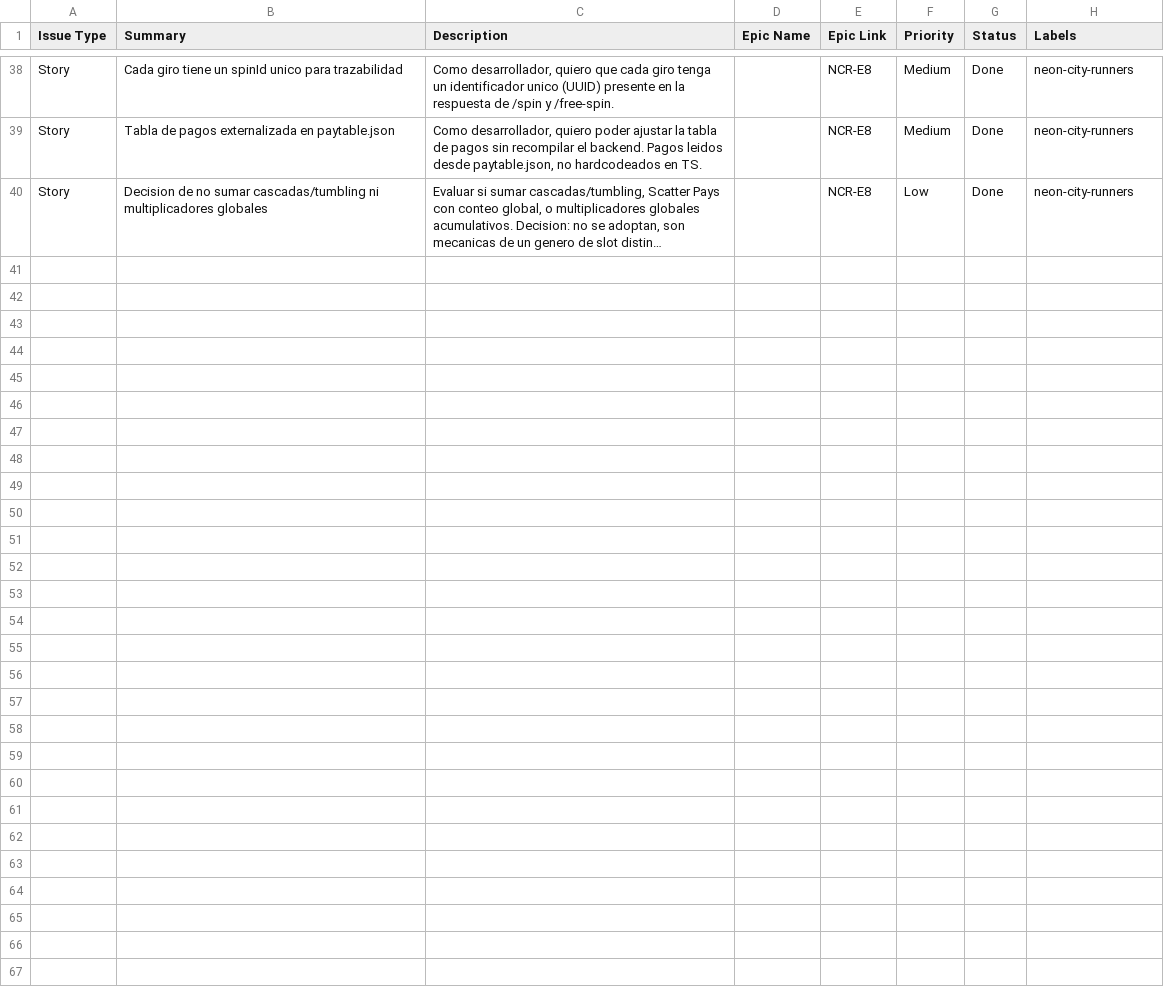
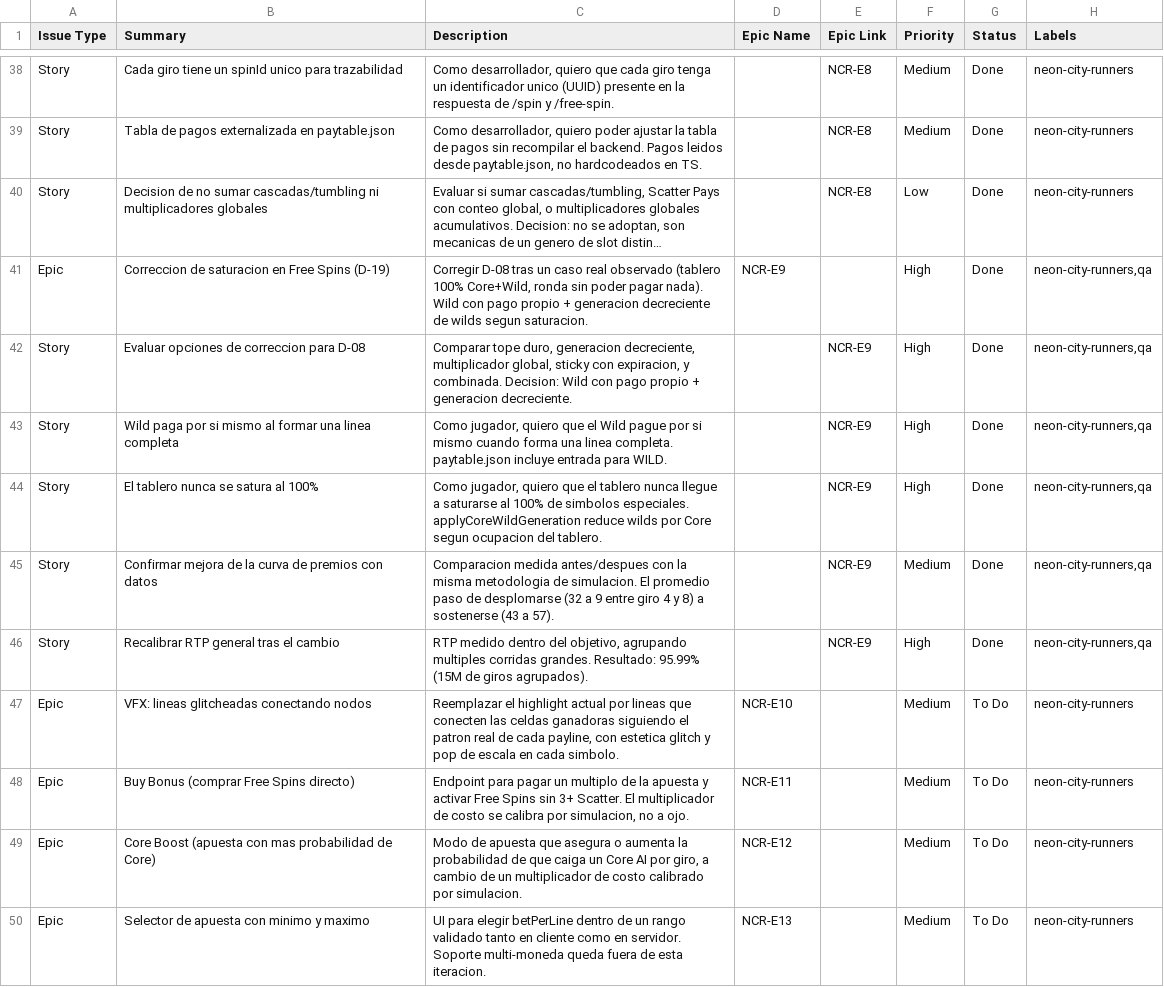
Before and after one commit to Gerodrix/Neon-City-Runners, a CSV file: docs/project-management/backlog.csv, drawn as a sheet; only a part is shown, gaps mark what is left out; long unchanged cells end in …; the diff names each change by its address in the sheet, - before the commit and + after, or states it on an @@ line.

Commit message:
Wild paga por sí mismo, y cada Core genera menos wilds a medida que el tablero se llena

```diff
--- a/docs/project-management/backlog.csv
+++ b/docs/project-management/backlog.csv
+row 41: Epic | Correccion de saturacion en Free Spins (D-19) | Corregir D-08 tras un caso real observado (tablero 100% Core+Wild, ronda sin poder pagar nada). Wild con pago propio + generacion decreciente de wilds segun saturacion. | NCR-E9 |  | High | Done | neon-city-runners,qa
+row 42: Story | Evaluar opciones de correccion para D-08 | Comparar tope duro, generacion decreciente, multiplicador global, sticky con expiracion, y combinada. Decision: Wild con pago propio + generacion decreciente. |  | NCR-E9 | High | Done | neon-city-runners,qa
+row 43: Story | Wild paga por si mismo al formar una linea completa | Como jugador, quiero que el Wild pague por si mismo cuando forma una linea completa. paytable.json incluye entrada para WILD. |  | NCR-E9 | High | Done | neon-city-runners,qa
+row 44: Story | El tablero nunca se satura al 100% | Como jugador, quiero que el tablero nunca llegue a saturarse al 100% de simbolos especiales. applyCoreWildGeneration reduce wilds por Core segun ocupacion del tablero. |  | NCR-E9 | High | Done | neon-city-runners,qa
+row 45: Story | Confirmar mejora de la curva de premios con datos | Comparacion medida antes/despues con la misma metodologia de simulacion. El promedio paso de desplomarse (32 a 9 entre giro 4 y 8) a sostenerse (43 a 57). |  | NCR-E9 | Medium | Done | neon-city-runners,qa
+row 46: Story | Recalibrar RTP general tras el cambio | RTP medido dentro del objetivo, agrupando multiples corridas grandes. Resultado: 95.99% (15M de giros agrupados). |  | NCR-E9 | High | Done | neon-city-runners,qa
+row 47: Epic | VFX: lineas glitcheadas conectando nodos | Reemplazar el highlight actual por lineas que conecten las celdas ganadoras siguiendo el patron real de cada payline, con estetica glitch y pop de escala en cada simbolo. | NCR-E10 |  | Medium | To Do | neon-city-runners
+row 48: Epic | Buy Bonus (comprar Free Spins directo) | Endpoint para pagar un multiplo de la apuesta y activar Free Spins sin 3+ Scatter. El multiplicador de costo se calibra por simulacion, no a ojo. | NCR-E11 |  | Medium | To Do | neon-city-runners
+row 49: Epic | Core Boost (apuesta con mas probabilidad de Core) | Modo de apuesta que asegura o aumenta la probabilidad de que caiga un Core AI por giro, a cambio de un multiplicador de costo calibrado por simulacion. | NCR-E12 |  | Medium | To Do | neon-city-runners
+row 50: Epic | Selector de apuesta con minimo y maximo | UI para elegir betPerLine dentro de un rango validado tanto en cliente como en servidor. Soporte multi-moneda queda fuera de esta iteracion. | NCR-E13 |  | Medium | To Do | neon-city-runners
```
Also changed, not shown: 8 other files.
